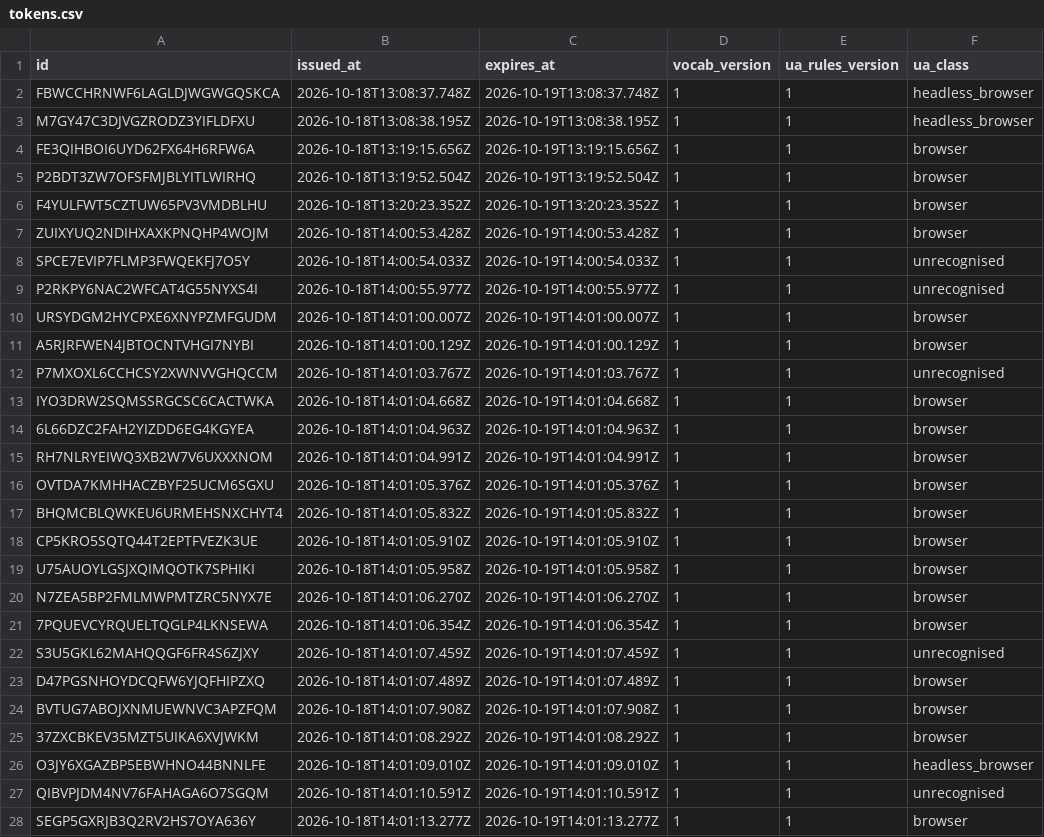
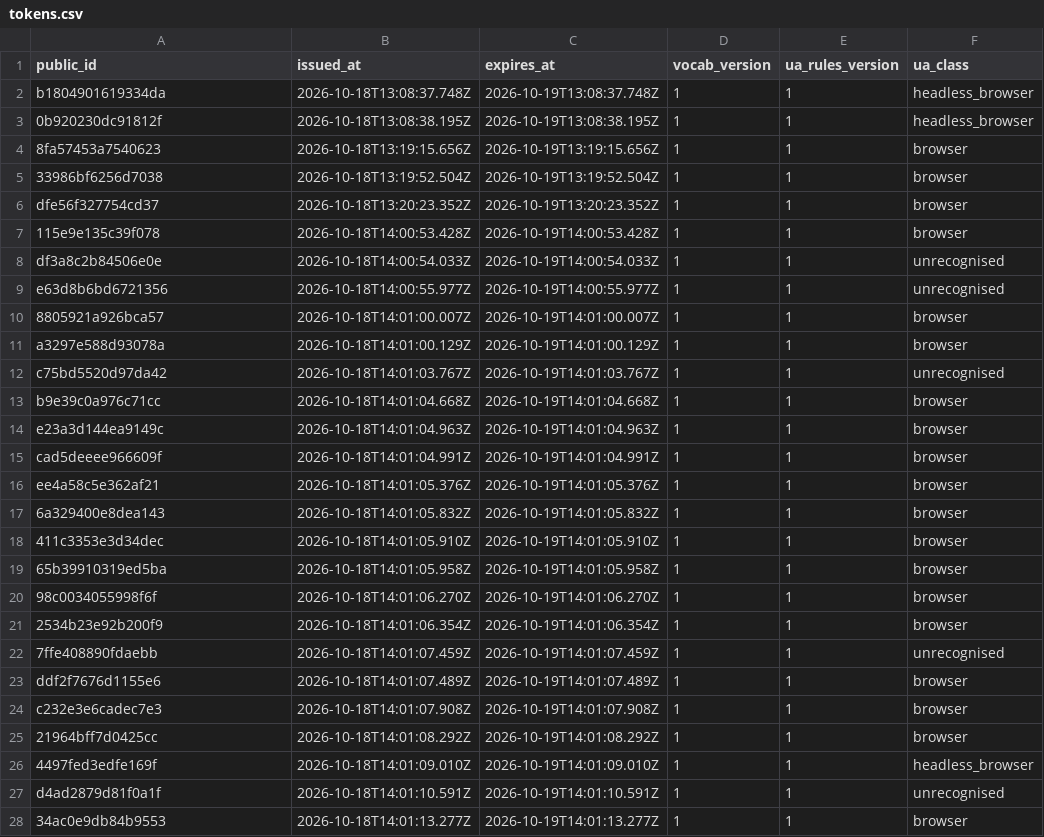
Before and after one commit to sdnyco/senjafuda, a CSV file: data/tokens.csv, drawn as a sheet; only a part is shown; the diff covers the shown part only; the diff names each change by its address in the sheet, - before the commit and + after, or states it on an @@ line.

```diff
--- a/data/tokens.csv
+++ b/data/tokens.csv
-A1: id
+A1: public_id
-A2 (public_id): FBWCCHRNWF6LAGLDJWGWGQSKCA
+A2 (public_id): b1804901619334da
-A3 (public_id): M7GY47C3DJVGZRODZ3YIFLDFXU
+A3 (public_id): 0b920230dc91812f
-A4 (public_id): FE3QIHBOI6UYD62FX64H6RFW6A
+A4 (public_id): 8fa57453a7540623
-A5 (public_id): P2BDT3ZW7OFSFMJBLYITLWIRHQ
+A5 (public_id): 33986bf6256d7038
-A6 (public_id): F4YULFWT5CZTUW65PV3VMDBLHU
+A6 (public_id): dfe56f327754cd37
-A7 (public_id): ZUIXYUQ2NDIHXAXKPNQHP4WOJM
+A7 (public_id): 115e9e135c39f078
-A8 (public_id): SPCE7EVIP7FLMP3FWQEKFJ7O5Y
+A8 (public_id): df3a8c2b84506e0e
-A9 (public_id): P2RKPY6NAC2WFCAT4G55NYXS4I
+A9 (public_id): e63d8b6bd6721356
-A10 (public_id): URSYDGM2HYCPXE6XNYPZMFGUDM
+A10 (public_id): 8805921a926bca57
-A11 (public_id): A5RJRFWEN4JBTOCNTVHGI7NYBI
+A11 (public_id): a3297e588d93078a
-A12 (public_id): P7MXOXL6CCHCSY2XWNVVGHQCCM
+A12 (public_id): c75bd5520d97da42
-A13 (public_id): IYO3DRW2SQMSSRGCSC6CACTWKA
+A13 (public_id): b9e39c0a976c71cc
-A14 (public_id): 6L66DZC2FAH2YIZDD6EG4KGYEA
+A14 (public_id): e23a3d144ea9149c
-A15 (public_id): RH7NLRYEIWQ3XB2W7V6UXXXNOM
+A15 (public_id): cad5deeee966609f
-A16 (public_id): OVTDA7KMHHACZBYF25UCM6SGXU
+A16 (public_id): ee4a58c5e362af21
-A17 (public_id): BHQMCBLQWKEU6URMEHSNXCHYT4
+A17 (public_id): 6a329400e8dea143
-A18 (public_id): CP5KRO5SQTQ44T2EPTFVEZK3UE
+A18 (public_id): 411c3353e3d34dec
-A19 (public_id): U75AUOYLGSJXQIMQOTK7SPHIKI
+A19 (public_id): 65b39910319ed5ba
-A20 (public_id): N7ZEA5BP2FMLMWPMTZRC5NYX7E
+A20 (public_id): 98c0034055998f6f
-A21 (public_id): 7PQUEVCYRQUELTQGLP4LKNSEWA
+A21 (public_id): 2534b23e92b200f9
-A22 (public_id): S3U5GKL62MAHQQGF6FR4S6ZJXY
+A22 (public_id): 7ffe408890fdaebb
-A23 (public_id): D47PGSNHOYDCQFW6YJQFHIPZXQ
+A23 (public_id): ddf2f7676d1155e6
-A24 (public_id): BVTUG7ABOJXNMUEWNVC3APZFQM
+A24 (public_id): c232e3e6cadec7e3
-A25 (public_id): 37ZXCBKEV35MZT5UIKA6XVJWKM
+A25 (public_id): 21964bff7d0425cc
-A26 (public_id): O3JY6XGAZBP5EBWHNO44BNNLFE
+A26 (public_id): 4497fed3edfe169f
-A27 (public_id): QIBVPJDM4NV76FAHAGA6O7SGQM
+A27 (public_id): d4ad2879d81f0a1f
-A28 (public_id): SEGP5GXRJB3Q2RV2HS7OYA636Y
+A28 (public_id): 34ac0e9db84b9553
```
Also changed, not shown: 66 edited cells elsewhere in this file, data/answers.csv, 17 other files.
